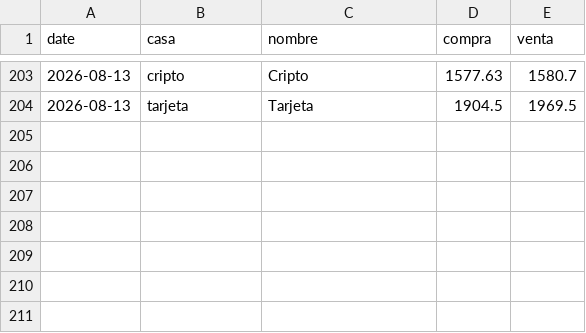
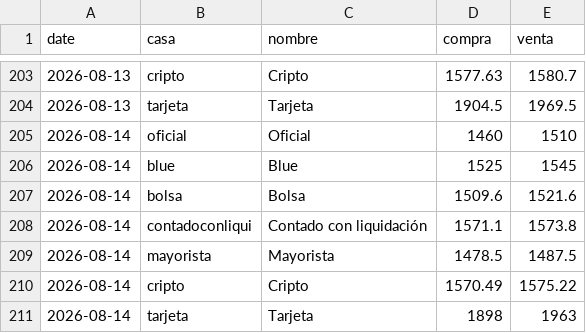
Before and after one commit to xerdan18/dolar-monitor, a CSV file: data/history.csv, drawn as a sheet; only a part is shown, gaps mark what is left out.

```diff
--- a/data/history.csv
+++ b/data/history.csv
@@ -204 +204,8 @@ date,casa,nombre,compra,venta
 2026-08-13,tarjeta,Tarjeta,1904.5,1969.5
+2026-08-14,oficial,Oficial,1460,1510
+2026-08-14,blue,Blue,1525,1545
+2026-08-14,bolsa,Bolsa,1509.6,1521.6
+2026-08-14,contadoconliqui,Contado con liquidación,1571.1,1573.8
+2026-08-14,mayorista,Mayorista,1478.5,1487.5
+2026-08-14,cripto,Cripto,1570.49,1575.22
+2026-08-14,tarjeta,Tarjeta,1898,1963
```
Also changed, not shown: 1 other file.
